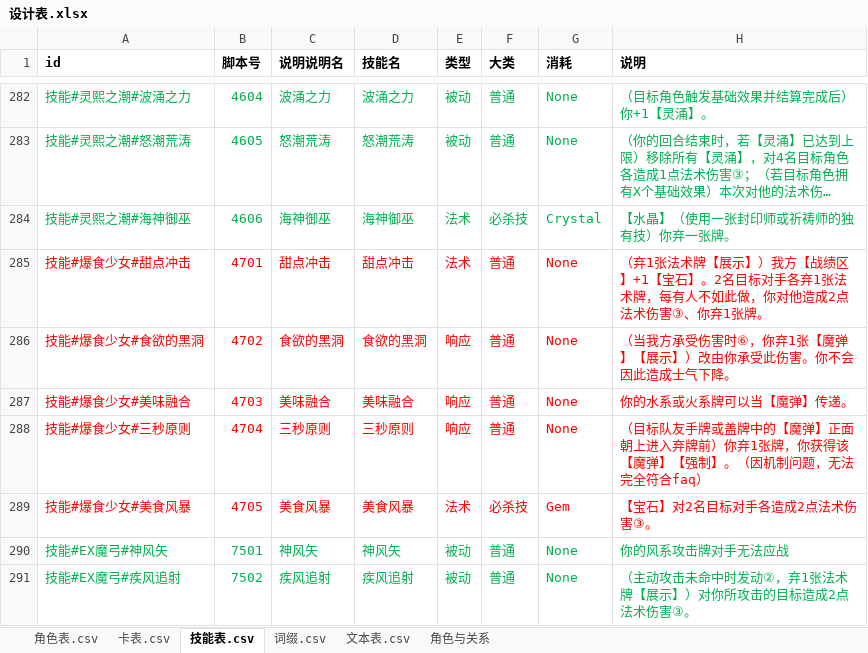
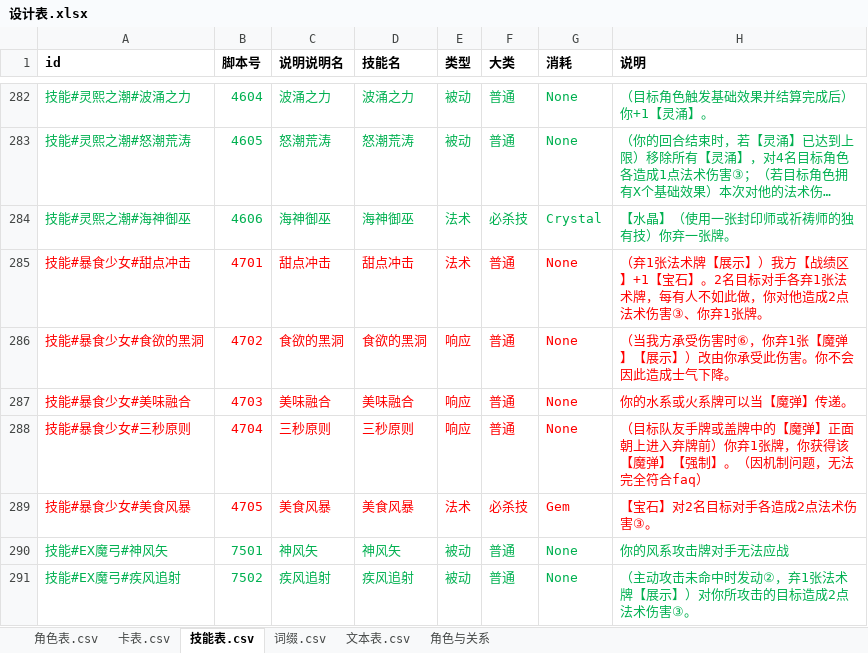
Before and after one commit to johnnash2017/xianyu_xingbei, an Excel workbook: Table/Design/设计表.xlsx, sheet 技能表.csv, drawn as a sheet; only a part is shown, gaps mark what is left out; long unchanged cells end in …; values as stored, in another font and other column widths than the file's, no borders; the diff names each change by its address in the sheet, - before the commit and + after, or states it on an @@ line.

Commit message:
修正错别字：爆食少女 → 暴食少女（角色表 id/职业名/显示名/技能引用 + 技能表 5 条技能 id，已导表；代码常量/注释/用例/文档同步）

```diff
--- a/Table/Design/设计表.xlsx (sheet 技能表.csv)
+++ b/Table/Design/设计表.xlsx (sheet 技能表.csv)
-A285 (id): 技能#爆食少女#甜点冲击
+A285 (id): 技能#暴食少女#甜点冲击
-A286 (id): 技能#爆食少女#食欲的黑洞
+A286 (id): 技能#暴食少女#食欲的黑洞
-A287 (id): 技能#爆食少女#美味融合
+A287 (id): 技能#暴食少女#美味融合
-A288 (id): 技能#爆食少女#三秒原则
+A288 (id): 技能#暴食少女#三秒原则
-A289 (id): 技能#爆食少女#美食风暴
+A289 (id): 技能#暴食少女#美食风暴
```
Also changed, not shown: sheet 角色表.csv, 11 other files.
